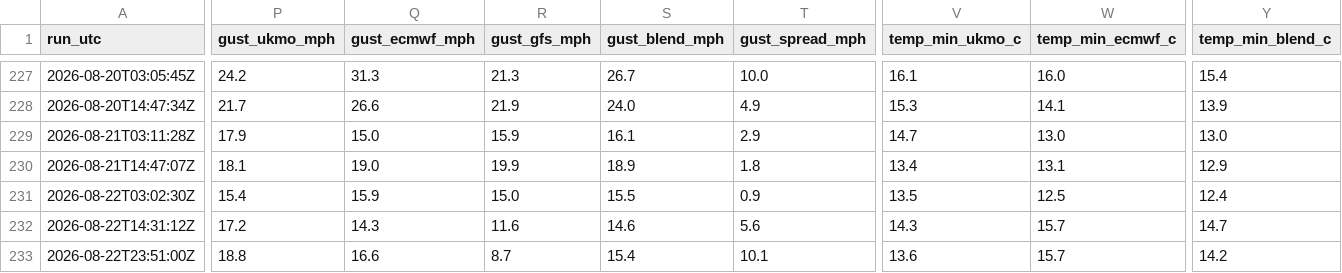
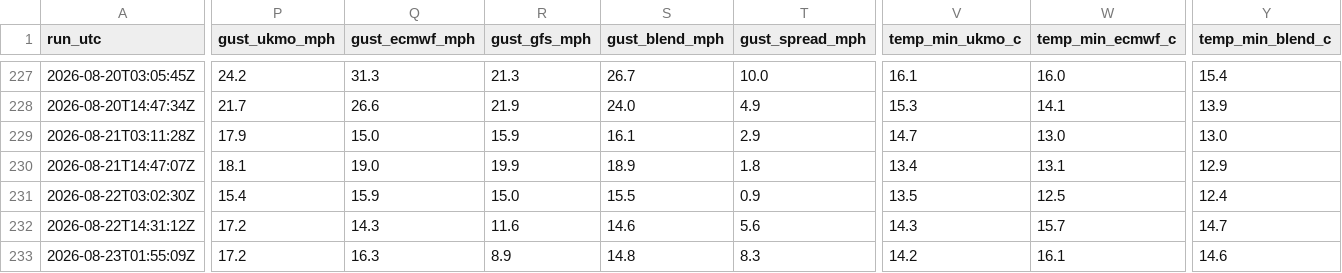
Before and after one commit to alivebe-a11y/weat, a CSV file: data/forecast.csv, drawn as a sheet; only a part is shown, gaps mark what is left out; the diff covers the shown part only; the diff names each change by its address in the sheet, - before the commit and + after, or states it on an @@ line.

```diff
--- a/data/forecast.csv
+++ b/data/forecast.csv
-A233 (run_utc): 2026-08-22T23:51:00Z
+A233 (run_utc): 2026-08-23T01:55:09Z
-P233 (gust_ukmo_mph): 18.8
+P233 (gust_ukmo_mph): 17.2
-Q233 (gust_ecmwf_mph): 16.6
+Q233 (gust_ecmwf_mph): 16.3
-R233 (gust_gfs_mph): 8.7
+R233 (gust_gfs_mph): 8.9
-S233 (gust_blend_mph): 15.4
+S233 (gust_blend_mph): 14.8
-T233 (gust_spread_mph): 10.1
+T233 (gust_spread_mph): 8.3
-V233 (temp_min_ukmo_c): 13.6
+V233 (temp_min_ukmo_c): 14.2
-W233 (temp_min_ecmwf_c): 15.7
+W233 (temp_min_ecmwf_c): 16.1
-Y233 (temp_min_blend_c): 14.2
+Y233 (temp_min_blend_c): 14.6
```
Also changed, not shown: 4 edited cells elsewhere in this file.
